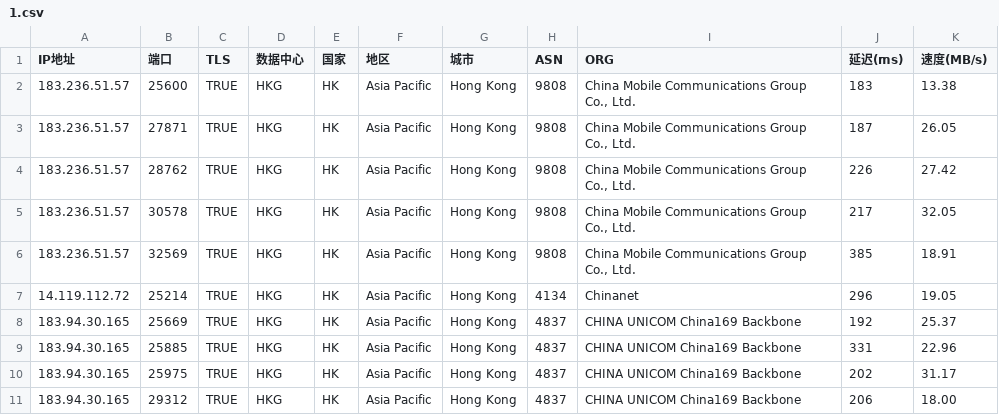
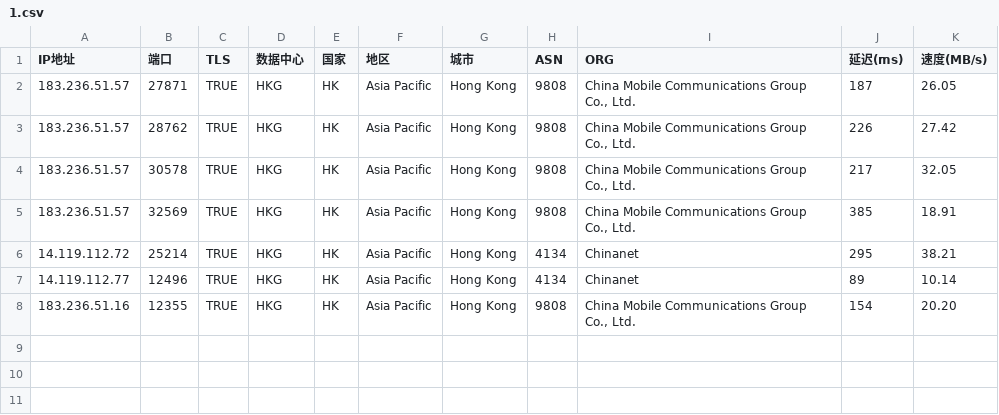
Before and after one commit to mmmOvO/m, a CSV file: 1.csv, drawn as a sheet.

```diff
--- a/1.csv
+++ b/1.csv
@@ -1,3 +1,2 @@
 IP地址,端口,TLS,数据中心,国家,地区,城市,ASN,ORG,延迟(ms),速度(MB/s)
-183.236.51.57,25600,TRUE,HKG,HK,Asia Pacific,Hong Kong,9808,"China Mobile Communications Group Co., Ltd.",183,13.38
 183.236.51.57,27871,TRUE,HKG,HK,Asia Pacific,Hong Kong,9808,"China Mobile Communications Group Co., Ltd.",187,26.05
@@ -6,6 +5,4 @@
 183.236.51.57,32569,TRUE,HKG,HK,Asia Pacific,Hong Kong,9808,"China Mobile Communications Group Co., Ltd.",385,18.91
-14.119.112.72,25214,TRUE,HKG,HK,Asia Pacific,Hong Kong,4134,Chinanet,296,19.05
-183.94.30.165,25669,TRUE,HKG,HK,Asia Pacific,Hong Kong,4837,CHINA UNICOM China169 Backbone,192,25.37
-183.94.30.165,25885,TRUE,HKG,HK,Asia Pacific,Hong Kong,4837,CHINA UNICOM China169 Backbone,331,22.96
-183.94.30.165,25975,TRUE,HKG,HK,Asia Pacific,Hong Kong,4837,CHINA UNICOM China169 Backbone,202,31.17
-183.94.30.165,29312,TRUE,HKG,HK,Asia Pacific,Hong Kong,4837,CHINA UNICOM China169 Backbone,206,18.00
+14.119.112.72,25214,TRUE,HKG,HK,Asia Pacific,Hong Kong,4134,Chinanet,295,38.21
+14.119.112.77,12496,TRUE,HKG,HK,Asia Pacific,Hong Kong,4134,Chinanet,89,10.14
+183.236.51.16,12355,TRUE,HKG,HK,Asia Pacific,Hong Kong,9808,"China Mobile Communications Group Co., Ltd.",154,20.20
```
Also changed, not shown: 2.csv, 3.csv.
